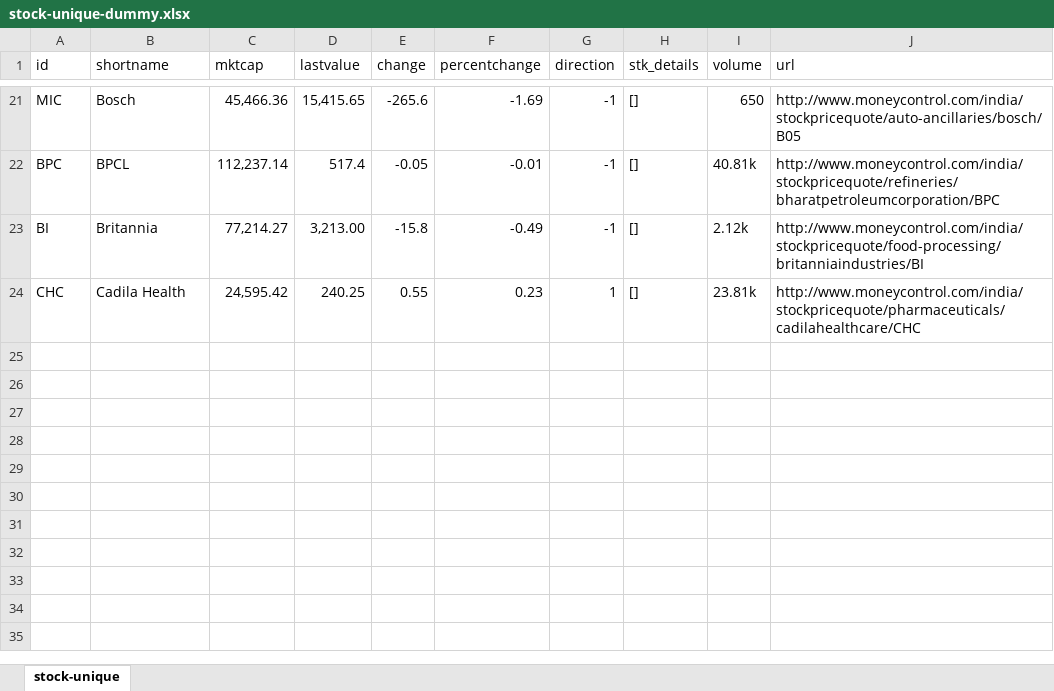
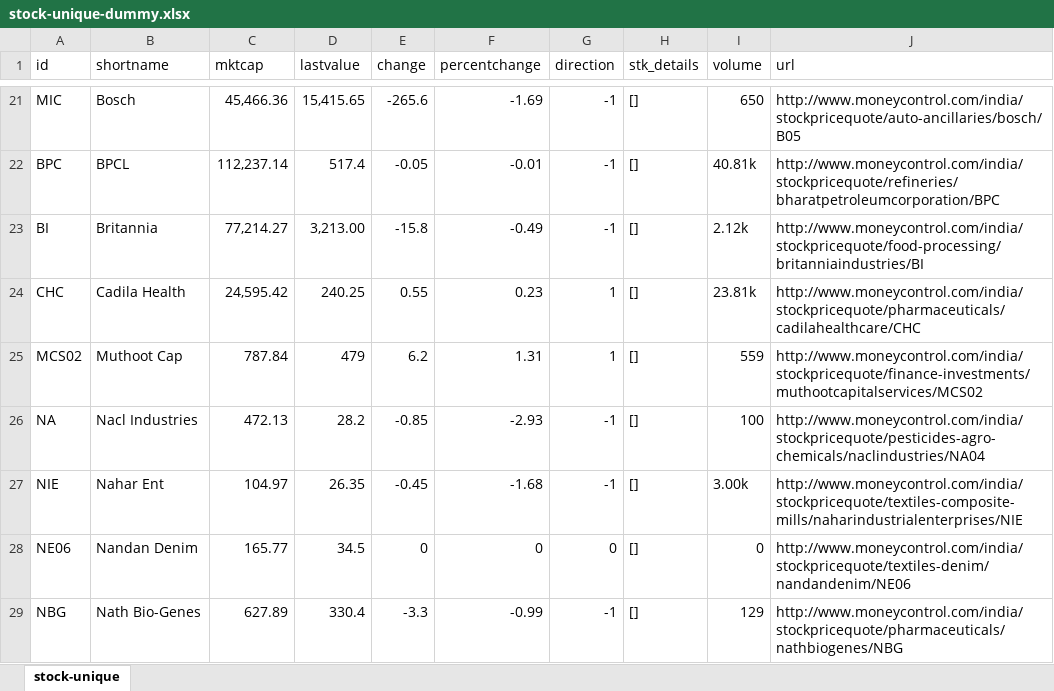
Before and after one commit to rahulmr/StockBot, an Excel workbook: stock-unique-dummy.xlsx, sheet stock-unique, drawn as a sheet; only a part is shown, gaps mark what is left out; values as stored, in another font and other column widths than the file's, no borders; the diff names each change by its address in the sheet, - before the commit and + after, or states it on an @@ line.

```diff
--- a/stock-unique-dummy.xlsx (sheet stock-unique)
+++ b/stock-unique-dummy.xlsx (sheet stock-unique)
+row 25: MCS02 | Muthoot Cap | 787.84 | 479 | 6.2 | 1.31 | 1 | [] | 559 | http://www.moneycontrol.com/india/stockpricequote/finance-investments/muthootcapitalservices/MCS02
+row 26: NA | Nacl Industries | 472.13 | 28.2 | -0.85 | -2.93 | -1 | [] | 100 | http://www.moneycontrol.com/india/stockpricequote/pesticides-agro-chemicals/naclindustries/NA04
+row 27: NIE | Nahar Ent | 104.97 | 26.35 | -0.45 | -1.68 | -1 | [] | 3.00k | http://www.moneycontrol.com/india/stockpricequote/textiles-composite-mills/naharindustrialenterprises/NIE
+row 28: NE06 | Nandan Denim | 165.77 | 34.5 | 0 | 0 | 0 | [] | 0 | http://www.moneycontrol.com/india/stockpricequote/textiles-denim/nandandenim/NE06
+row 29: NBG | Nath Bio-Genes | 627.89 | 330.4 | -3.3 | -0.99 | -1 | [] | 129 | http://www.moneycontrol.com/india/stockpricequote/pharmaceuticals/nathbiogenes/NBG
```
Also changed, not shown: 2 other files.
